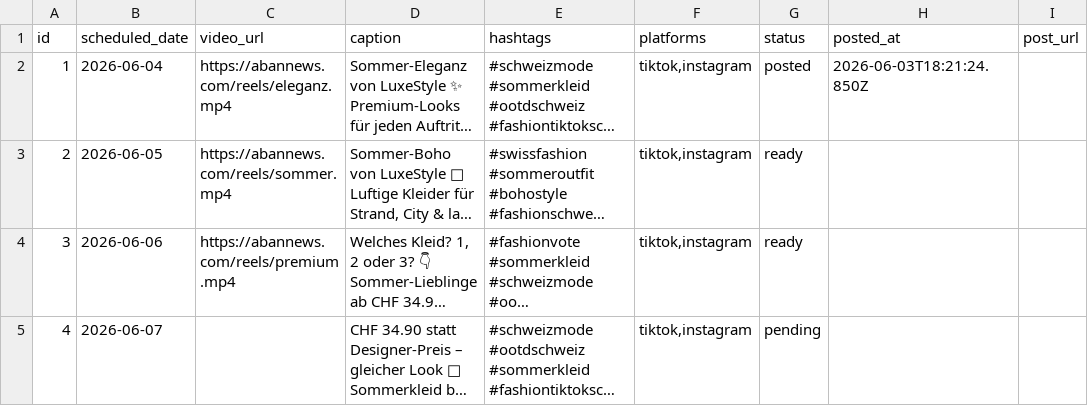
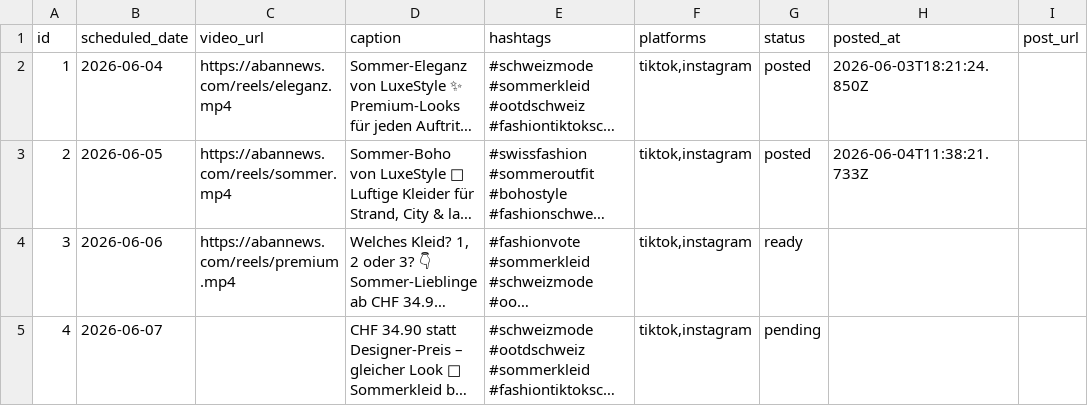
Before and after one commit to allengchour-glitch/aban-news-landing, a CSV file: automation/reels_seed.csv, drawn as a sheet; only a part is shown; long unchanged cells end in …; the diff names each change by its address in the sheet, - before the commit and + after, or states it on an @@ line.

```diff
--- a/automation/reels_seed.csv
+++ b/automation/reels_seed.csv
-G3 (status): ready
+G3 (status): posted
-H3 (posted_at): (empty)
+H3 (posted_at): 2026-06-04T11:38:21.733Z
```
